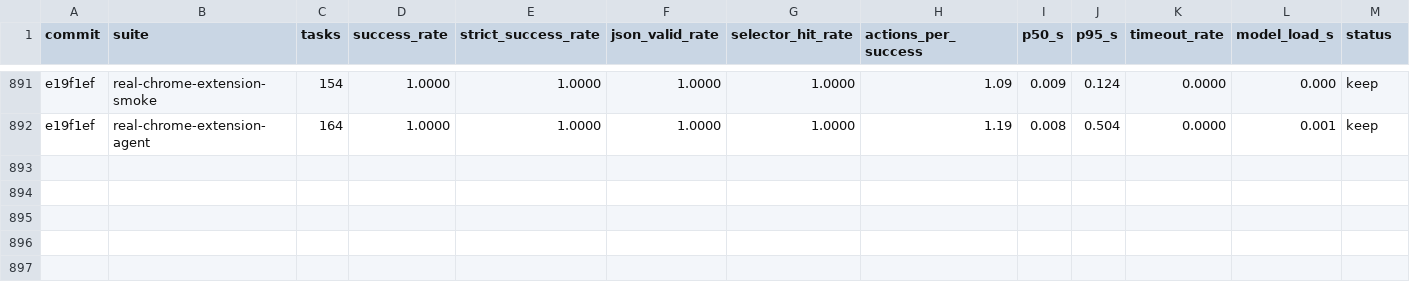
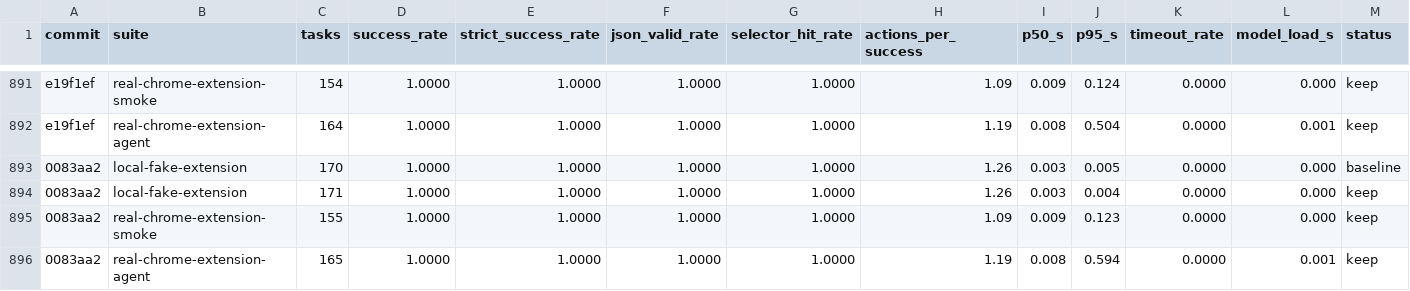
Before and after one commit to killerapp/gemma-gem-extension, a TSV file: results.web.tsv, drawn as a sheet; only a part is shown, gaps mark what is left out; rows hold the shown columns only; the diff names each change by its address in the sheet, - before the commit and + after, or states it on an @@ line.

```diff
--- a/results.web.tsv
+++ b/results.web.tsv
+row 893: 0083aa2 | local-fake-extension | 170 | 1.0000 | 1.0000 | 1.0000 | 1.0000 | 1.26 | 0.003 | 0.005 | 0.0000 | 0.000 | baseline
+row 894: 0083aa2 | local-fake-extension | 171 | 1.0000 | 1.0000 | 1.0000 | 1.0000 | 1.26 | 0.003 | 0.004 | 0.0000 | 0.000 | keep
+row 895: 0083aa2 | real-chrome-extension-smoke | 155 | 1.0000 | 1.0000 | 1.0000 | 1.0000 | 1.09 | 0.009 | 0.123 | 0.0000 | 0.000 | keep
+row 896: 0083aa2 | real-chrome-extension-agent | 165 | 1.0000 | 1.0000 | 1.0000 | 1.0000 | 1.19 | 0.008 | 0.594 | 0.0000 | 0.001 | keep
```
Also changed, not shown: 9 other files.
